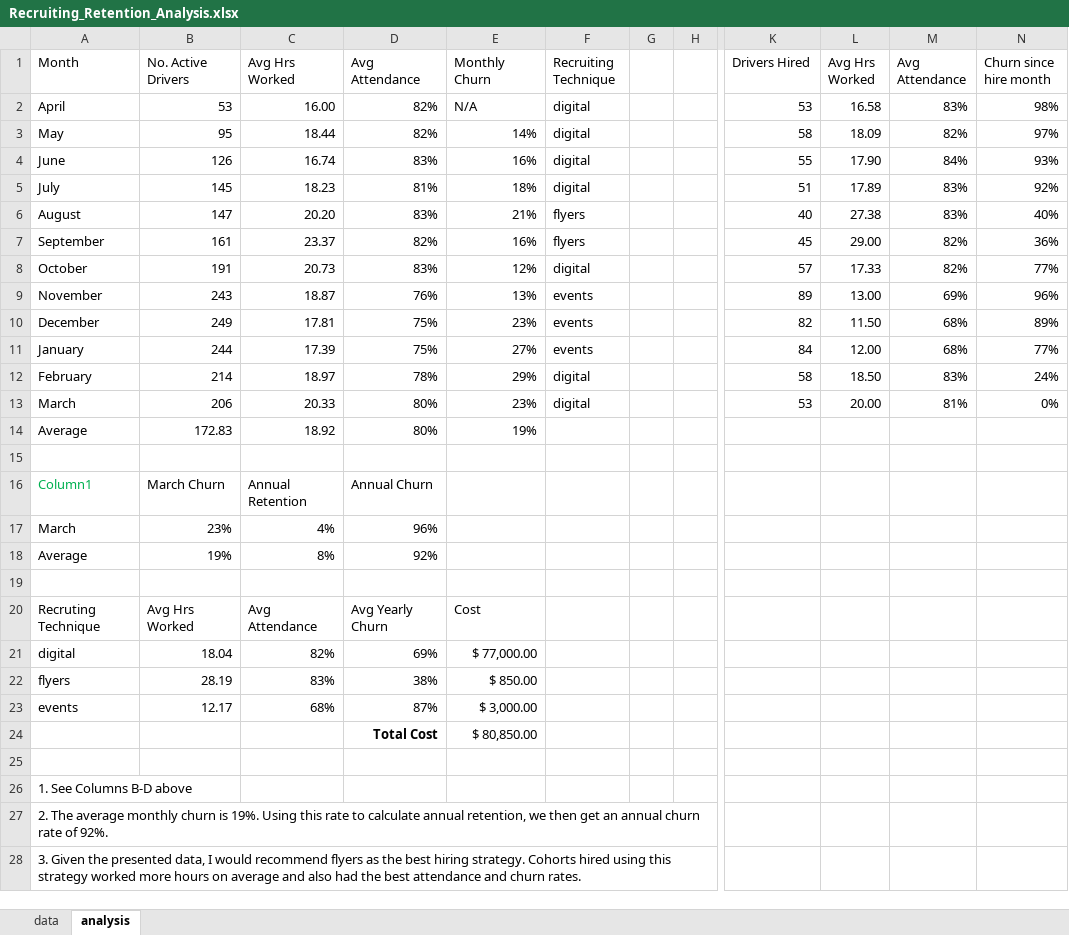
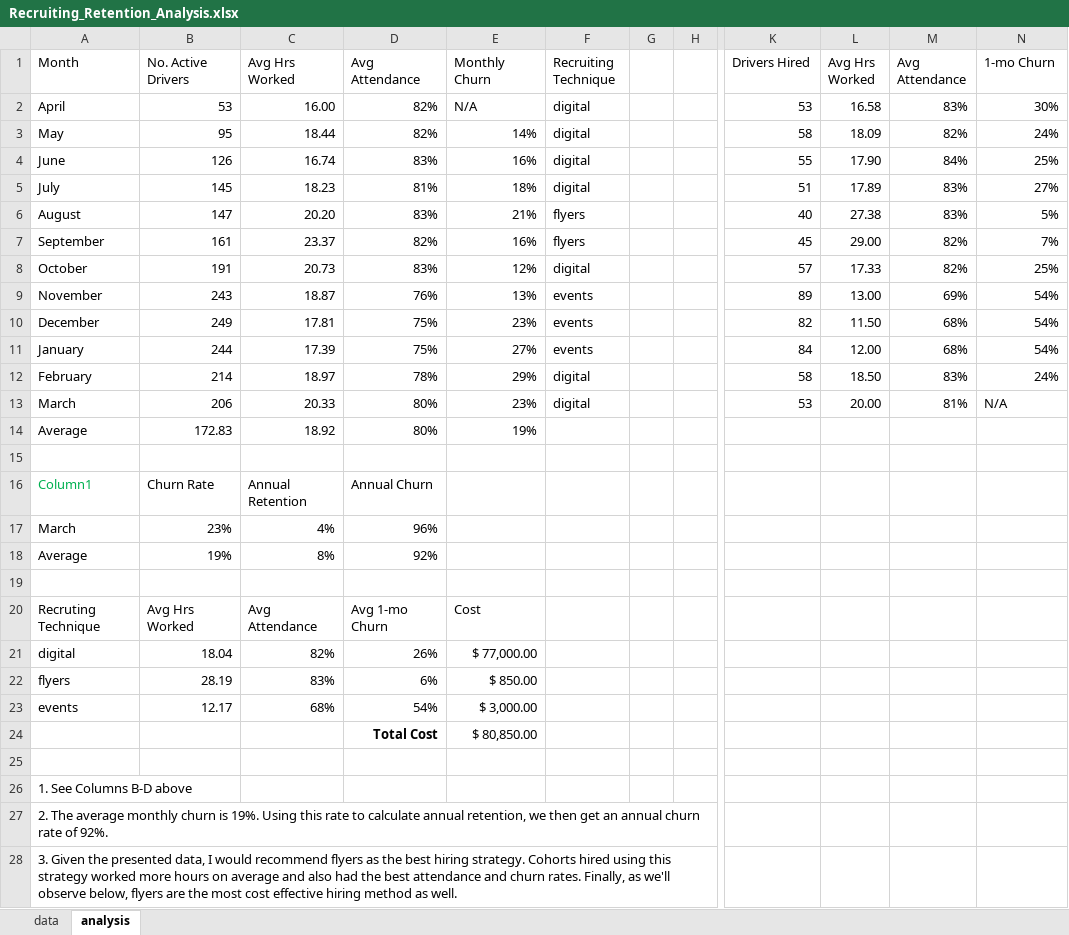
Before and after one commit to capvkd/portfolio, an Excel workbook: Employee Recruiting and Retention Analysis/Recruiting_Retention_Analysis.xlsx, sheet analysis, drawn as a sheet; only a part is shown, gaps mark what is left out; values as stored, in another font and other column widths than the file's, no borders; table styles not drawn; the diff covers the shown part only; the diff names each change by its address in the sheet, - before the commit and + after, or states it on an @@ line.

Commit message:
Add files via upload

```diff
--- a/Employee Recruiting and Retention Analysis/Recruiting_Retention_Analysis.xlsx (sheet analysis)
+++ b/Employee Recruiting and Retention Analysis/Recruiting_Retention_Analysis.xlsx (sheet analysis)
-N1: Churn since hire month
+N1: 1-mo Churn
-N2 (1-mo Churn): 98%
+N2 (1-mo Churn): 30%
-N3 (1-mo Churn): 97%
+N3 (1-mo Churn): 24%
-N4 (1-mo Churn): 93%
+N4 (1-mo Churn): 25%
-N5 (1-mo Churn): 92%
+N5 (1-mo Churn): 27%
-N6 (1-mo Churn): 40%
+N6 (1-mo Churn): 5%
-N7 (1-mo Churn): 36%
+N7 (1-mo Churn): 7%
-N8 (1-mo Churn): 77%
+N8 (1-mo Churn): 25%
-N9 (1-mo Churn): 96%
+N9 (1-mo Churn): 54%
-N10 (1-mo Churn): 89%
+N10 (1-mo Churn): 54%
-N11 (1-mo Churn): 77%
+N11 (1-mo Churn): 54%
-N13 (1-mo Churn): 0%
+N13 (1-mo Churn): N/A
-B16 (No. Active Drivers): March Churn
+B16 (No. Active Drivers): Churn Rate
-D20 (Avg Attendance): Avg Yearly Churn
+D20 (Avg Attendance): Avg 1-mo Churn
-D21 (Avg Attendance): 69%
+D21 (Avg Attendance): 26%
-D22 (Avg Attendance): 38%
+D22 (Avg Attendance): 6%
-D23 (Avg Attendance): 87%
+D23 (Avg Attendance): 54%
-A28 (Month): …churn rates.
+A28 (Month): …churn rates. Finally, as we'll observe below, flyers are the most cost effective hiring method as well.
```
Also changed, not shown: 1 edited cell elsewhere in this sheet, sheet data, formulas that keep their value.
